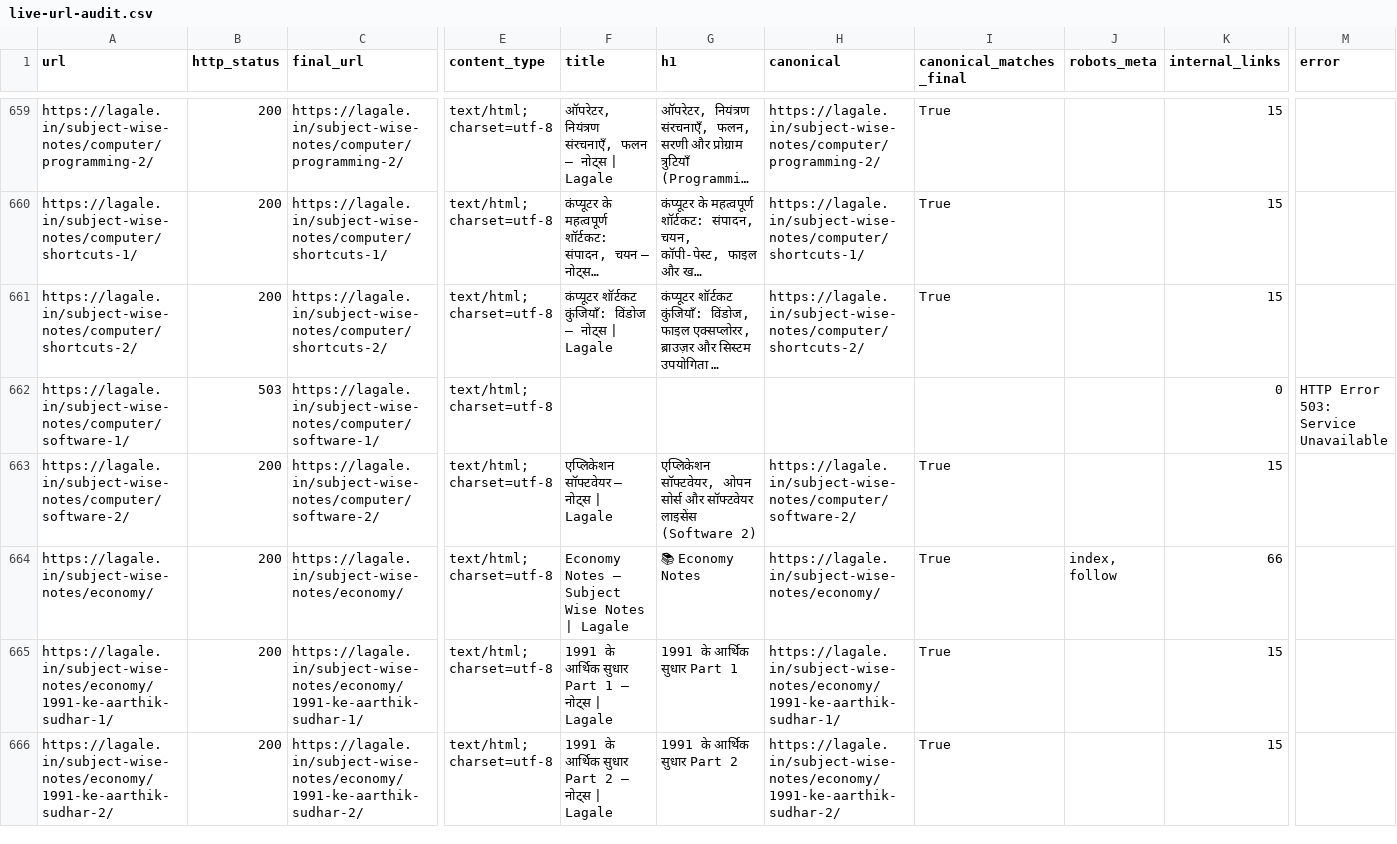
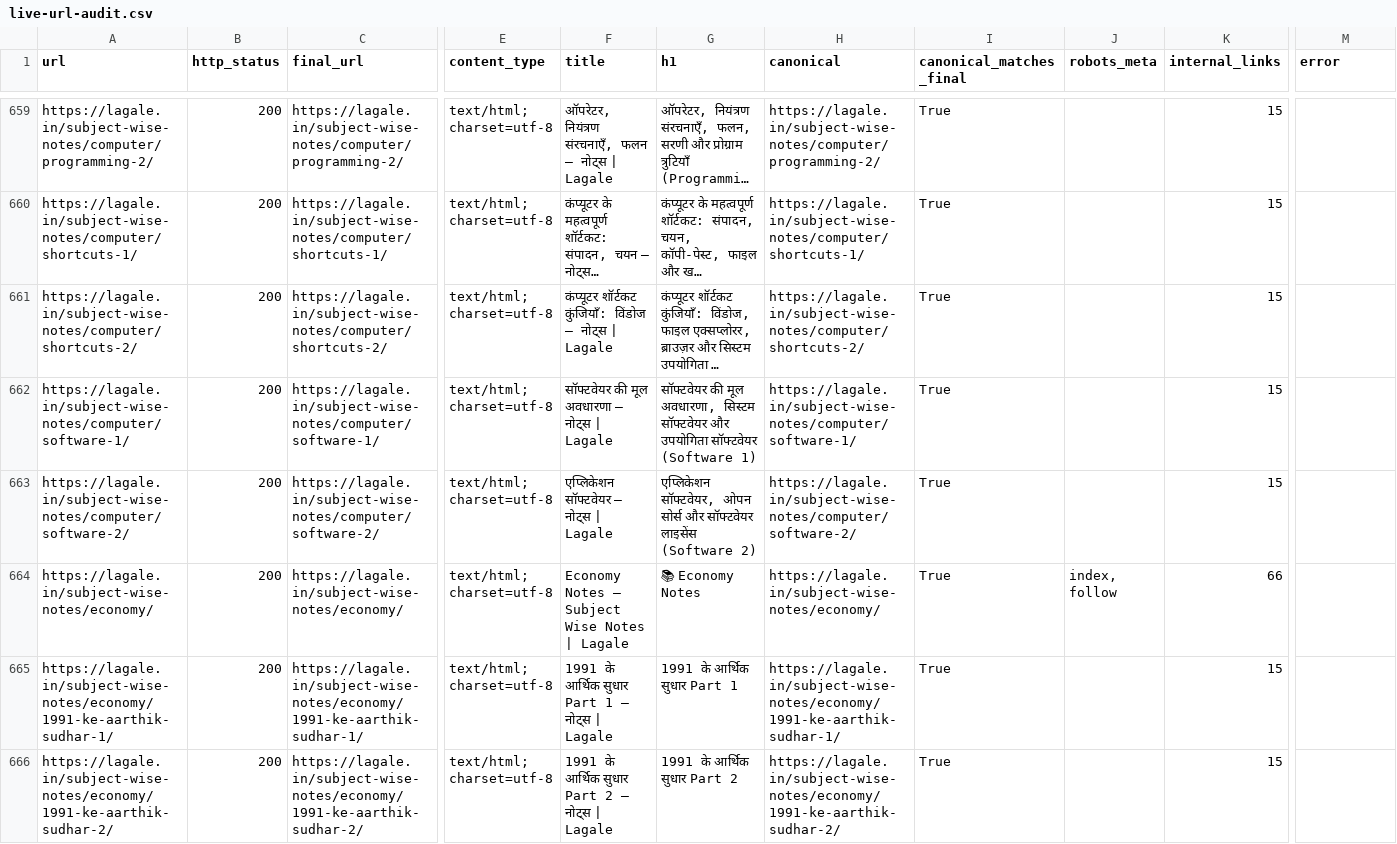
Before and after one commit to uhackman-cpu/Quiz-live-url-test, a CSV file: reports/live-url-audit.csv, drawn as a sheet; only a part is shown, gaps mark what is left out; long unchanged cells end in …; the diff covers the shown part only; the diff names each change by its address in the sheet, - before the commit and + after, or states it on an @@ line.

```diff
--- a/reports/live-url-audit.csv
+++ b/reports/live-url-audit.csv
-B662 (http_status): 503
+B662 (http_status): 200
-F662 (title): (empty)
+F662 (title): सॉफ्टवेयर की मूल अवधारणा — नोट्स | Lagale
-G662 (h1): (empty)
+G662 (h1): सॉफ्टवेयर की मूल अवधारणा, सिस्टम सॉफ्टवेयर और उपयोगिता सॉफ्टवेयर (Software 1)
-H662 (canonical): (empty)
+H662 (canonical): https://lagale.in/subject-wise-notes/computer/software-1/
-I662 (canonical_matches_final): (empty)
+I662 (canonical_matches_final): True
-K662 (internal_links): 0
+K662 (internal_links): 15
-M662 (error): HTTP Error 503: Service Unavailable
+M662 (error): (empty)
```
Also changed, not shown: 10 edited cells elsewhere in this file, 2 other files.
